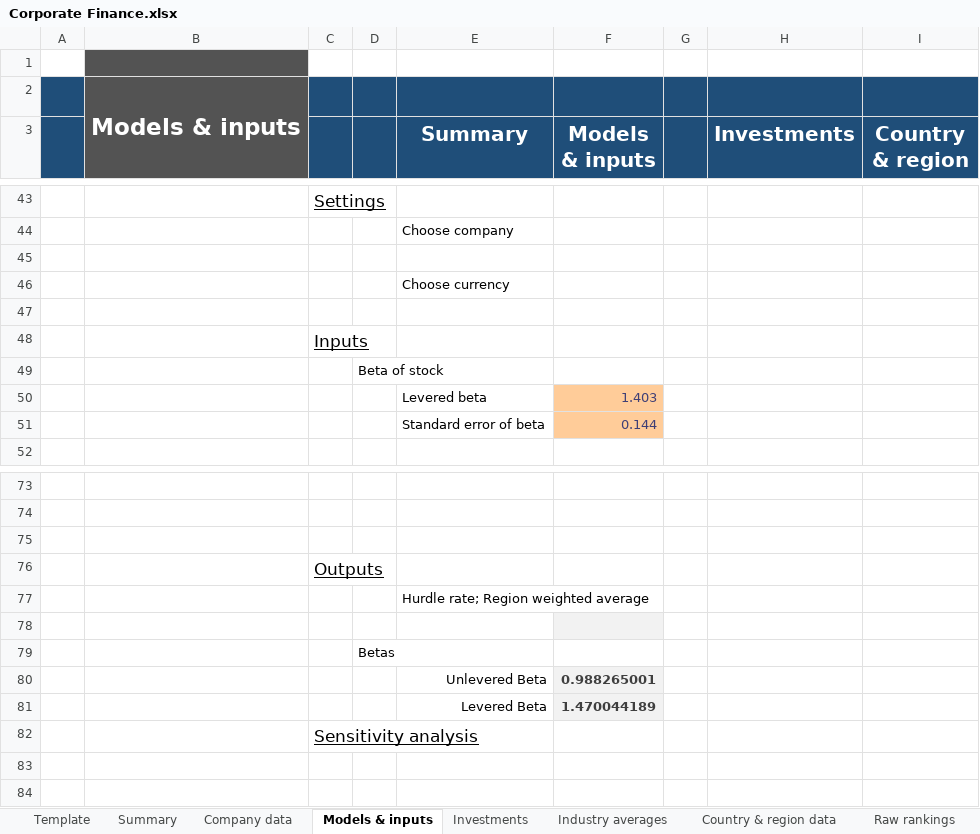
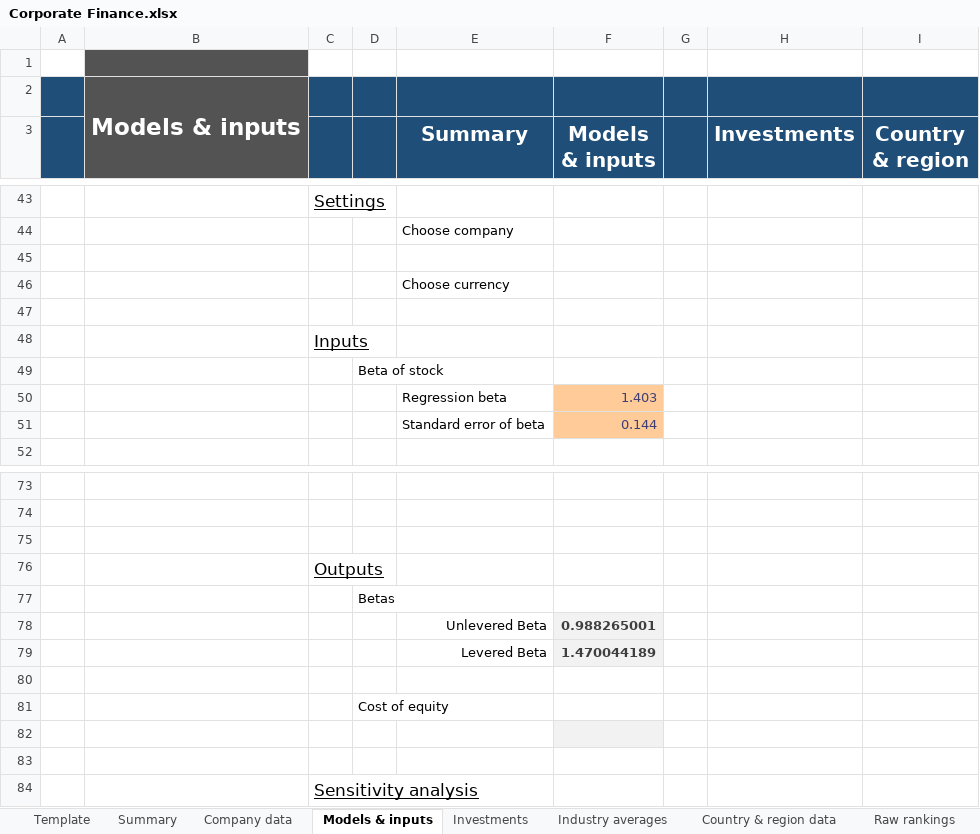
Before and after one commit to TobiasGenborg/Xcedo, an Excel workbook: Corporate Finance.xlsx, sheet Models & inputs, drawn as a sheet; only a part is shown, gaps mark what is left out; values as stored, in another font and other column widths than the file's, no borders; charts and pictures not drawn; removed rows and columns are numbered as before the commit, all else as after; the diff names each change by its address in the sheet, - before the commit and + after, or states it on an @@ line.

Commit message:
Added option to factor in region exposure when calculating bottom-up betas for business segments. Added aggregated region data from Europe, China, India.

```diff
--- a/Corporate Finance.xlsx (sheet Models & inputs)
+++ b/Corporate Finance.xlsx (sheet Models & inputs)
-E50 (Summary): Levered beta
+E50 (Summary): Regression beta
-row 77:  |  |  |  | Hurdle rate; Region weighted average
-row 78: (empty)
+row 80: (empty)
+row 81:  |  |  | Cost of equity
+row 82: (empty)
+row 83: (empty)
```
Also changed, not shown: sheet Industry averages, sheet Company data, sheet Investments, sheet Summary, formulas that keep their value, hidden cells, charts or pictures.
